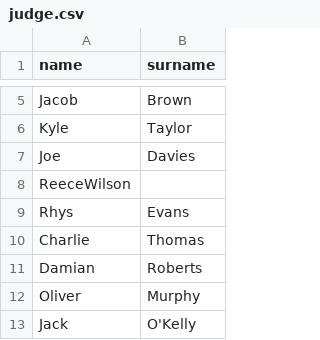
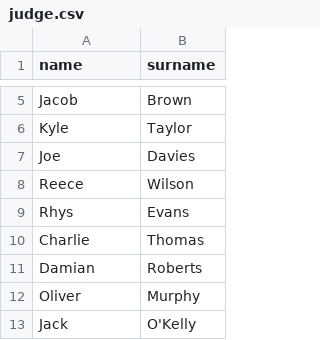
Before and after one commit to Sadamicis/dset_neo4j, a CSV file: judge.csv, drawn as a sheet; only a part is shown, gaps mark what is left out; removed rows and columns are numbered as before the commit, all else as after; the diff names each change by its address in the sheet, - before the commit and + after, or states it on an @@ line.

Commit message:
Update judge.csv

```diff
--- a/judge.csv
+++ b/judge.csv
-row 8: ReeceWilson
+row 8: Reece | Wilson
```
